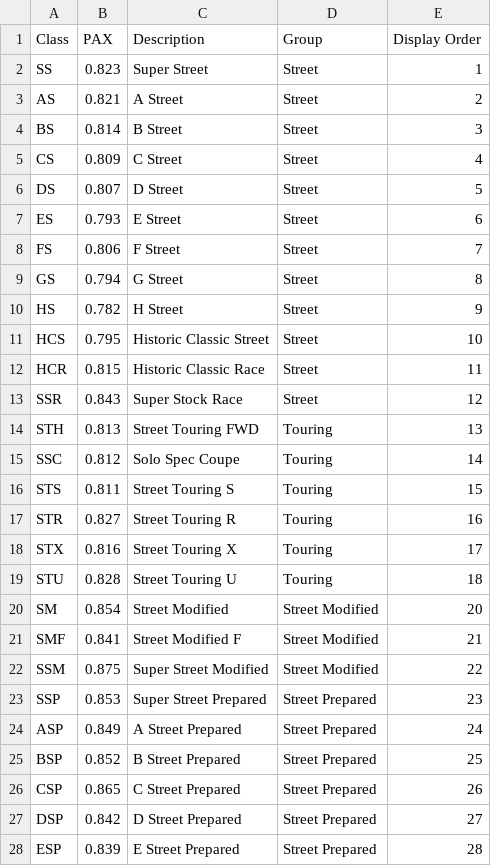
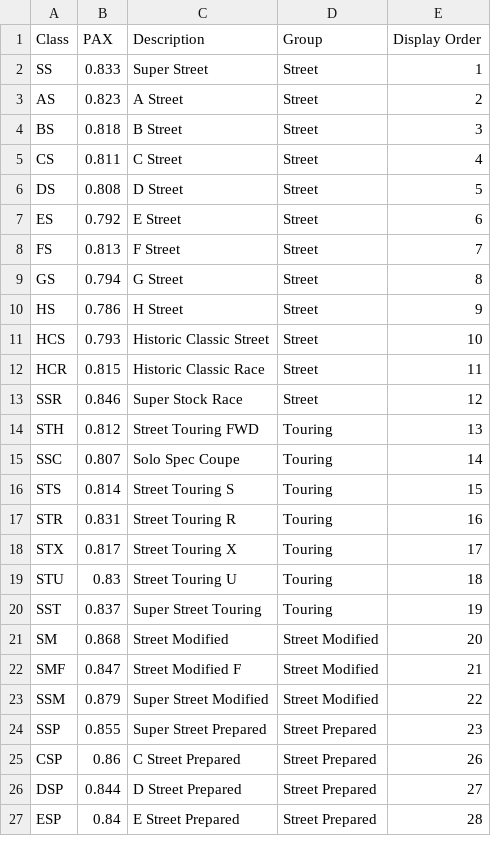
Before and after one commit to mjtiming/mjtiming, a CSV file: config_templates/_classData.csv, drawn as a sheet; only a part is shown; the diff covers the shown part only.

```diff
--- a/config_templates/_classData.csv
+++ b/config_templates/_classData.csv
@@ -1,28 +1,27 @@
 Class,PAX,Description,Group,Display Order
-SS,0.823,Super Street,Street,1
-AS,0.821,A Street,Street,2
-BS,0.814,B Street,Street,3
-CS,0.809,C Street,Street,4
-DS,0.807,D Street,Street,5
-ES,0.793,E Street,Street,6
-FS,0.806,F Street,Street,7
+SS,0.833,Super Street,Street,1
+AS,0.823,A Street,Street,2
+BS,0.818,B Street,Street,3
+CS,0.811,C Street,Street,4
+DS,0.808,D Street,Street,5
+ES,0.792,E Street,Street,6
+FS,0.813,F Street,Street,7
 GS,0.794,G Street,Street,8
-HS,0.782,H Street,Street,9
-HCS,0.795,Historic Classic Street,Street,10
+HS,0.786,H Street,Street,9
+HCS,0.793,Historic Classic Street,Street,10
 HCR,0.815,Historic Classic Race,Street,11
-SSR,0.843,Super Stock Race,Street,12
-STH,0.813,Street Touring FWD,Touring,13
-SSC,0.812,Solo Spec Coupe,Touring,14
-STS,0.811,Street Touring S,Touring,15
-STR,0.827,Street Touring R,Touring,16
-STX,0.816,Street Touring X,Touring,17
-STU,0.828,Street Touring U,Touring,18
-SM,0.854,Street Modified,Street Modified,20
-SMF,0.841,Street Modified F,Street Modified,21
-SSM,0.875,Super Street Modified,Street Modified,22
-SSP,0.853,Super Street Prepared,Street Prepared,23
-ASP,0.849,A Street Prepared,Street Prepared,24
-BSP,0.852,B Street Prepared,Street Prepared,25
-CSP,0.865,C Street Prepared,Street Prepared,26
-DSP,0.842,D Street Prepared,Street Prepared,27
-ESP,0.839,E Street Prepared,Street Prepared,28
+SSR,0.846,Super Stock Race,Street,12
+STH,0.812,Street Touring FWD,Touring,13
+SSC,0.807,Solo Spec Coupe,Touring,14
+STS,0.814,Street Touring S,Touring,15
+STR,0.831,Street Touring R,Touring,16
+STX,0.817,Street Touring X,Touring,17
+STU,0.83,Street Touring U,Touring,18
+SST,0.837,Super Street Touring,Touring,19
+SM,0.868,Street Modified,Street Modified,20
+SMF,0.847,Street Modified F,Street Modified,21
+SSM,0.879,Super Street Modified,Street Modified,22
+SSP,0.855,Super Street Prepared,Street Prepared,23
+CSP,0.86,C Street Prepared,Street Prepared,26
+DSP,0.844,D Street Prepared,Street Prepared,27
+ESP,0.84,E Street Prepared,Street Prepared,28
```
Also changed, not shown: 1 added row, 6 removed rows and 63 edited cells elsewhere in this file, config_templates/configData.csv, 2 other files.
